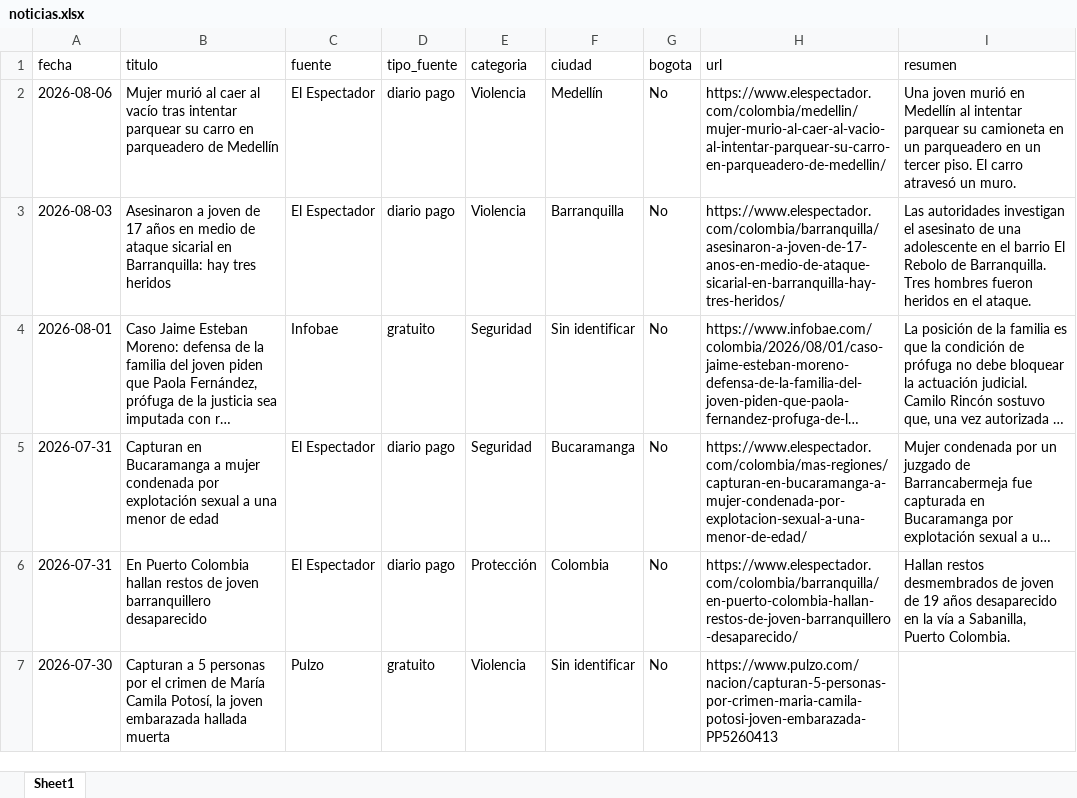
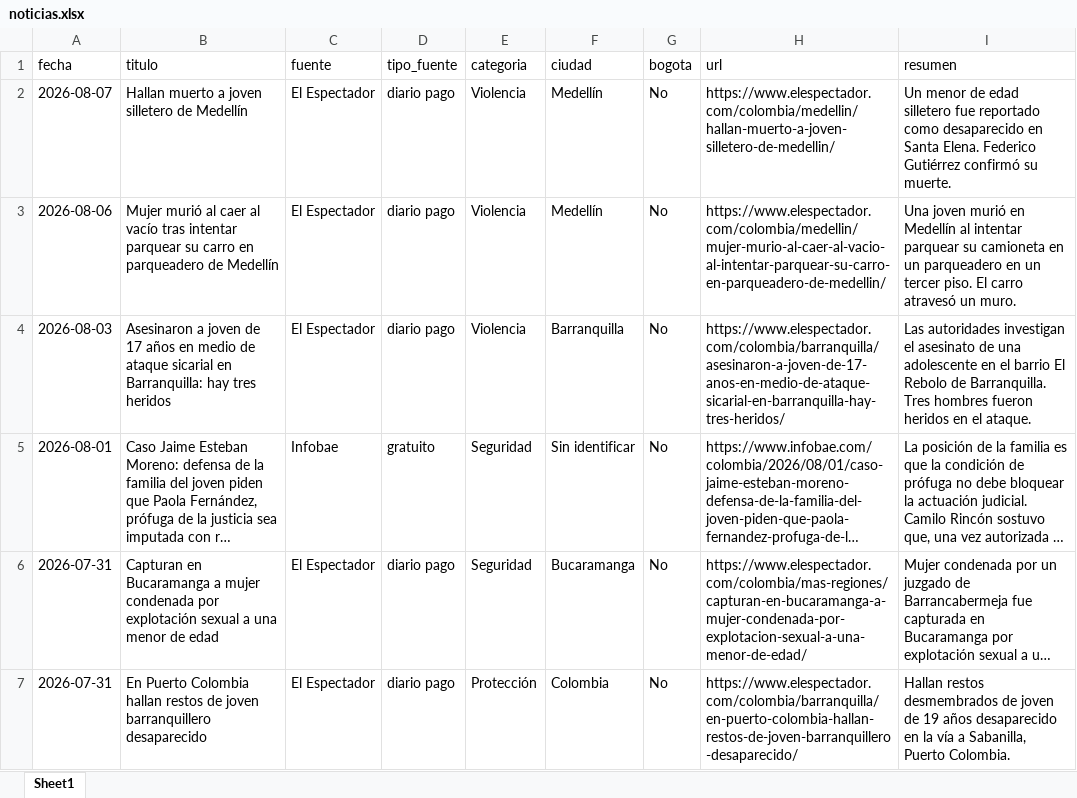
Before and after one commit to CarolinaHernandez2019/-monitoreo-noticias-juventud, an Excel workbook: data/noticias.xlsx, sheet Sheet1, drawn as a sheet; only a part is shown; the shorter side is filled out with more unchanged rows; long unchanged cells end in …; values as stored, in another font and other column widths than the file's, no borders; the diff names each change by its address in the sheet, - before the commit and + after, or states it on an @@ line.

```diff
--- a/data/noticias.xlsx (sheet Sheet1)
+++ b/data/noticias.xlsx (sheet Sheet1)
+row 2: 2026-08-07 | Hallan muerto a joven silletero de Medellín | El Espectador | diario pago | Violencia | Medellín | No | https://www.elespectador.com/colombia/medellin/hallan-muerto-a-joven-silletero-de-medellin/ | Un menor de edad silletero fue reportado como desaparecido en Santa Elena. Federico Gutiérrez confirmó su muerte.
```
